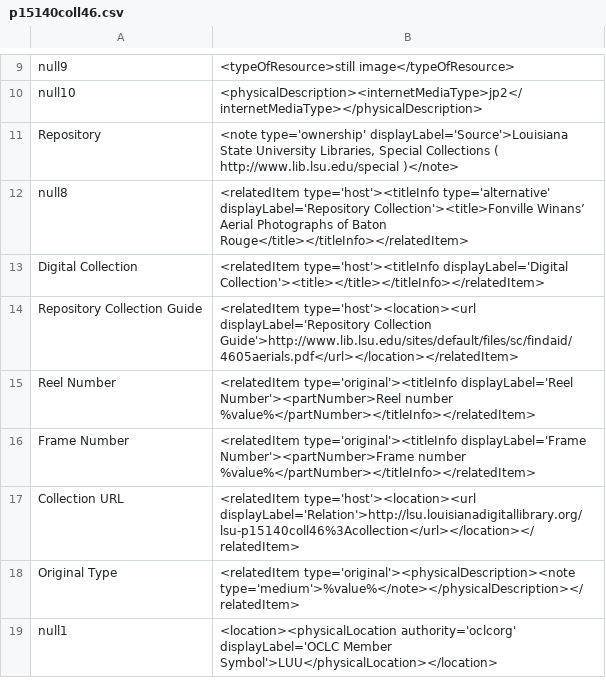
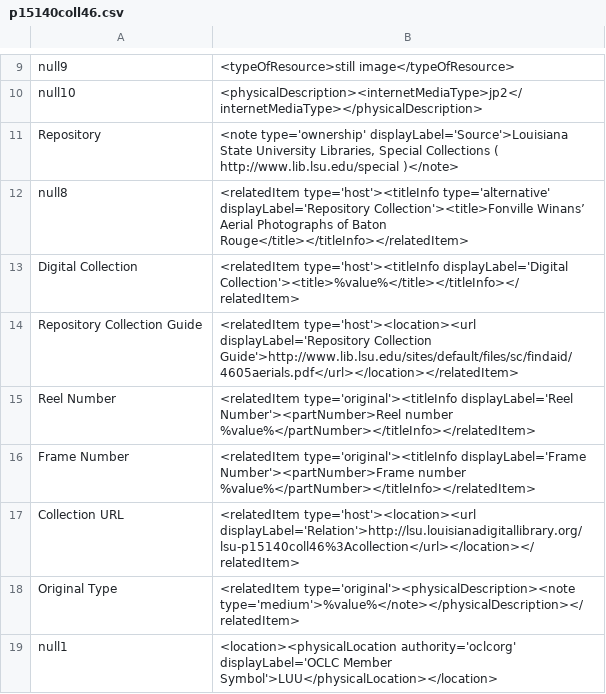
Before and after one commit to lsulibraries/cDM_to_mods, a CSV file: mappings_files/p15140coll46.csv, drawn as a sheet; only a part is shown, gaps mark what is left out.

Commit message:
corrected empty tag

```diff
--- a/mappings_files/p15140coll46.csv
+++ b/mappings_files/p15140coll46.csv
@@ -12,3 +12,3 @@ Repository,"<note type='ownership' displayLabel='Source'>Louisiana State Univers
 null8,"<relatedItem type='host'><titleInfo type='alternative' displayLabel='Repository Collection'><title>Fonville Winans’ Aerial Photographs of Baton Rouge</title></titleInfo></relatedItem>"
-Digital Collection,"<relatedItem type='host'><titleInfo displayLabel='Digital Collection'><title></title></titleInfo></relatedItem>"
+Digital Collection,"<relatedItem type='host'><titleInfo displayLabel='Digital Collection'><title>%value%</title></titleInfo></relatedItem>"
 Repository Collection Guide,"<relatedItem type='host'><location><url displayLabel='Repository Collection Guide'>http://www.lib.lsu.edu/sites/default/files/sc/findaid/4605aerials.pdf</url></location></relatedItem>"
```
